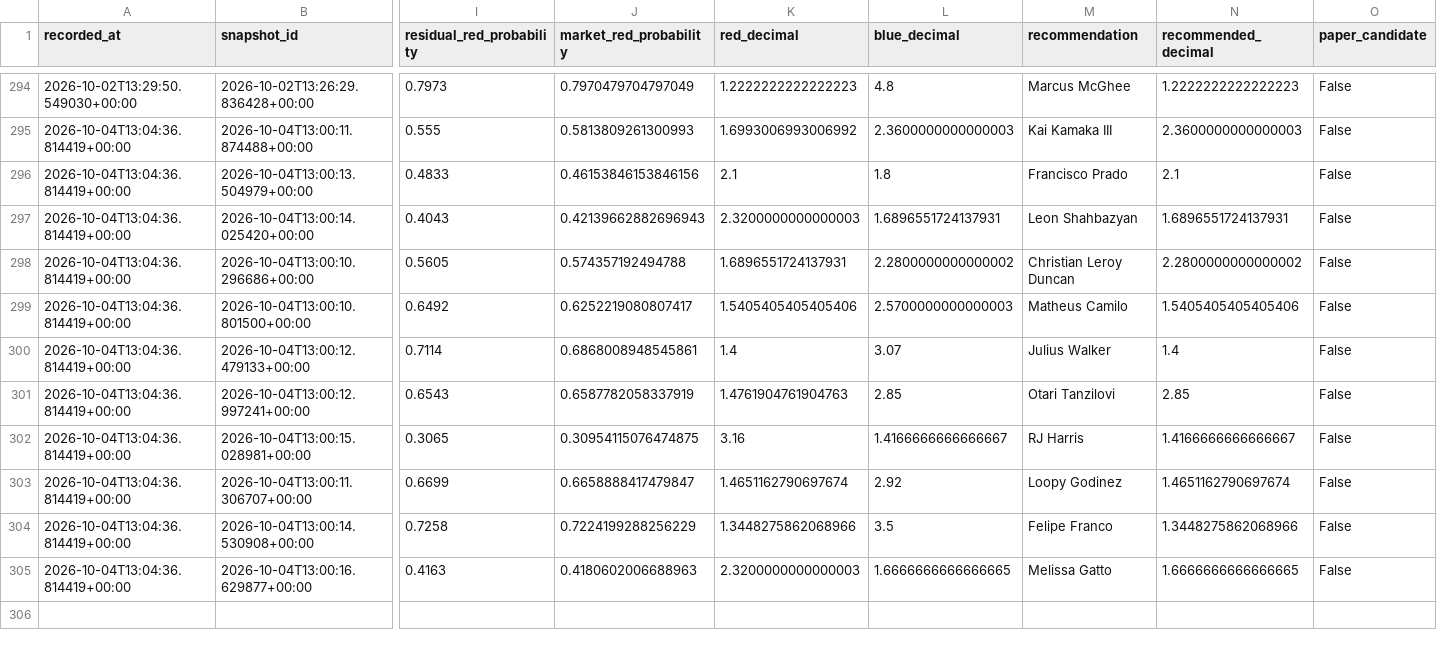
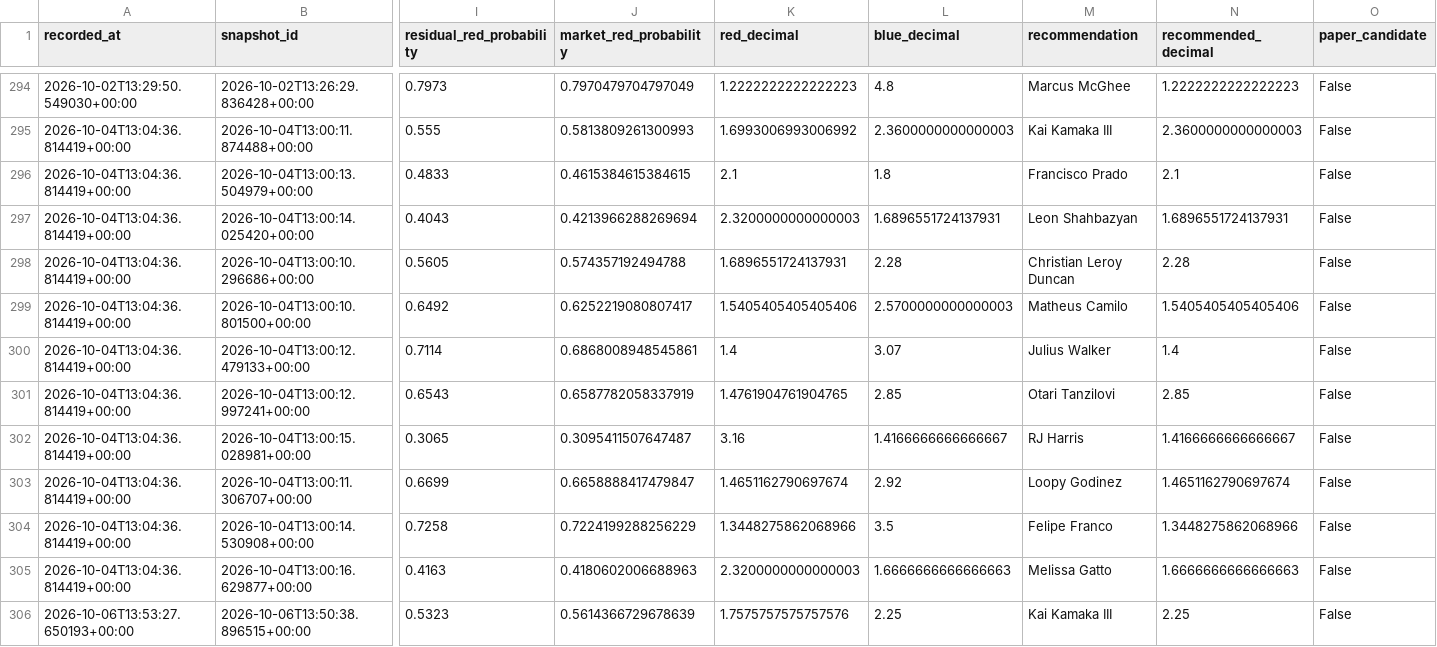
Before and after one commit to P-AEL/Better, a CSV file: data/forward_predictions.csv, drawn as a sheet; only a part is shown, gaps mark what is left out; rows hold the shown columns only; the diff covers the shown part only; the diff names each change by its address in the sheet, - before the commit and + after, or states it on an @@ line.

```diff
--- a/data/forward_predictions.csv
+++ b/data/forward_predictions.csv
-J296 (market_red_probability): 0.46153846153846156
+J296 (market_red_probability): 0.4615384615384615
-J297 (market_red_probability): 0.42139662882696943
+J297 (market_red_probability): 0.4213966288269694
-L298 (blue_decimal): 2.2800000000000002
+L298 (blue_decimal): 2.28
-N298 (recommended_decimal): 2.2800000000000002
+N298 (recommended_decimal): 2.28
-K301 (red_decimal): 1.4761904761904763
+K301 (red_decimal): 1.4761904761904765
-J302 (market_red_probability): 0.30954115076474875
+J302 (market_red_probability): 0.3095411507647487
-L305 (blue_decimal): 1.6666666666666665
+L305 (blue_decimal): 1.6666666666666663
-N305 (recommended_decimal): 1.6666666666666665
+N305 (recommended_decimal): 1.6666666666666663
+row 306: 2026-10-06T13:53:27.650193+00:00 | 2026-10-06T13:50:38.896515+00:00 | 0.5323 | 0.5614366729678639 | 1.7575757575757576 | 2.25 | Kai Kamaka III | 2.25 | False
```
Also changed, not shown: 10 added rows elsewhere in this file, data/scraped_data/ufc_events.csv, data/scraped_data/ufc_fight_odds_history.csv, 9 other files.
